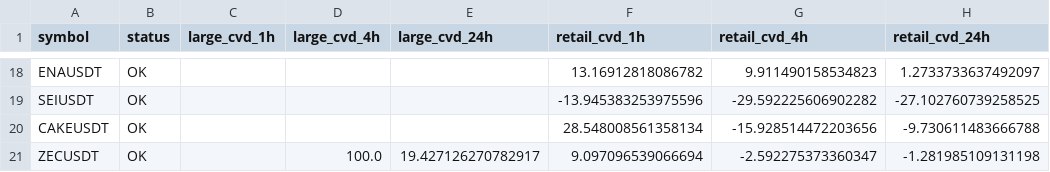
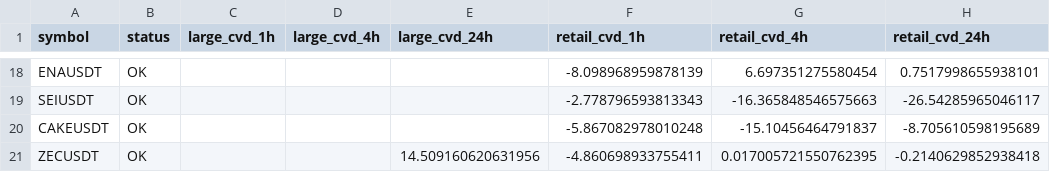
Before and after one commit to sovet12345688-debug/master-alt-cvd, a CSV file: live_flow/output/live_large_flow_summary.csv, drawn as a sheet; only a part is shown, gaps mark what is left out; the diff covers the shown part only; the diff names each change by its address in the sheet, - before the commit and + after, or states it on an @@ line.

```diff
--- a/live_flow/output/live_large_flow_summary.csv
+++ b/live_flow/output/live_large_flow_summary.csv
-F18 (retail_cvd_1h): 13.16912818086782
+F18 (retail_cvd_1h): -8.098968959878139
-G18 (retail_cvd_4h): 9.911490158534823
+G18 (retail_cvd_4h): 6.697351275580454
-H18 (retail_cvd_24h): 1.2733733637492097
+H18 (retail_cvd_24h): 0.7517998655938101
-F19 (retail_cvd_1h): -13.945383253975596
+F19 (retail_cvd_1h): -2.778796593813343
-G19 (retail_cvd_4h): -29.592225606902282
+G19 (retail_cvd_4h): -16.365848546575663
-H19 (retail_cvd_24h): -27.102760739258525
+H19 (retail_cvd_24h): -26.54285965046117
-F20 (retail_cvd_1h): 28.548008561358134
+F20 (retail_cvd_1h): -5.867082978010248
-G20 (retail_cvd_4h): -15.928514472203656
+G20 (retail_cvd_4h): -15.10456464791837
-H20 (retail_cvd_24h): -9.730611483666788
+H20 (retail_cvd_24h): -8.705610598195689
-D21 (large_cvd_4h): 100.0
+D21 (large_cvd_4h): (empty)
-E21 (large_cvd_24h): 19.427126270782917
+E21 (large_cvd_24h): 14.509160620631956
-F21 (retail_cvd_1h): 9.097096539066694
+F21 (retail_cvd_1h): -4.860698933755411
-G21 (retail_cvd_4h): -2.592275373360347
+G21 (retail_cvd_4h): 0.017005721550762395
-H21 (retail_cvd_24h): -1.281985109131198
+H21 (retail_cvd_24h): -0.2140629852938418
```
Also changed, not shown: 62 edited cells elsewhere in this file, live_flow/data/hourly_large_flow_bins.csv, 2 other files.
